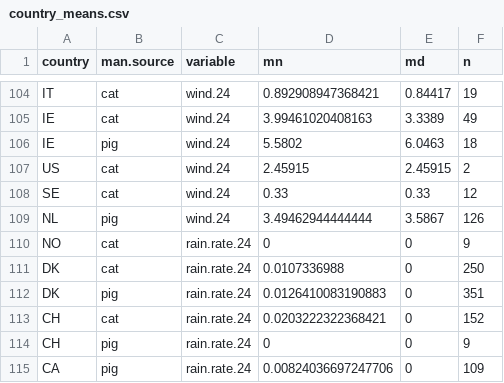
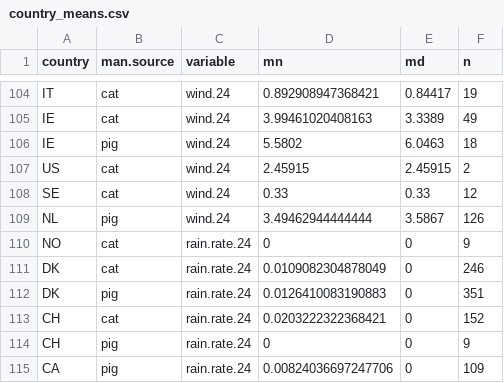
Before and after one commit to AU-BCE-EE/ALFAM2-data, a CSV file: summaries/averages/output/country_means.csv, drawn as a sheet; only a part is shown, gaps mark what is left out; the diff covers the shown part only.

```diff
--- a/summaries/averages/output/country_means.csv
+++ b/summaries/averages/output/country_means.csv
@@ -110,3 +110,3 @@ NL,pig,wind.24,3.49462944444444,3.5867,126
 NO,cat,rain.rate.24,0,0,9
-DK,cat,rain.rate.24,0.0107336988,0,250
+DK,cat,rain.rate.24,0.0109082304878049,0,246
 DK,pig,rain.rate.24,0.0126410083190883,0,351
```
Also changed, not shown: 13 edited cells elsewhere in this file, summaries/averages/output/source_means.csv, 21 other files.
